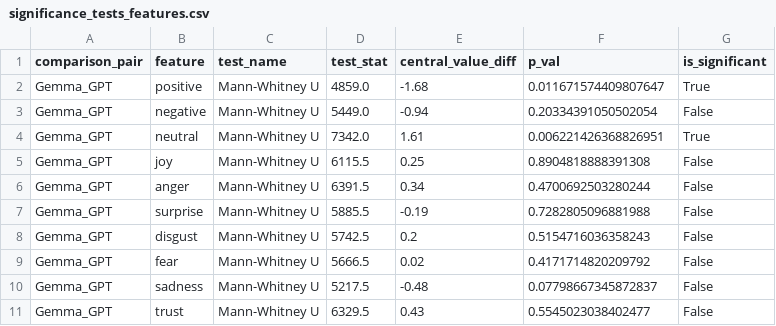
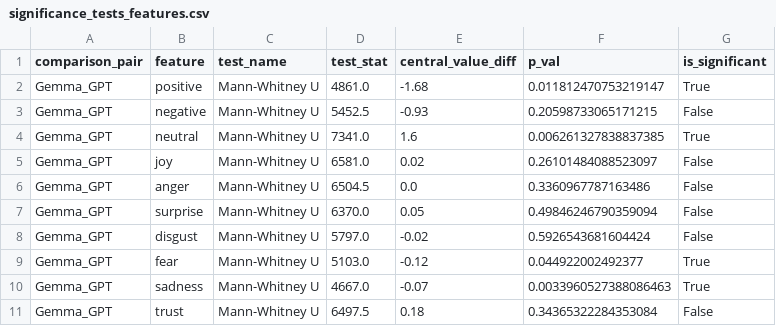
Before and after one commit to HrishitaC/InsideOut2, a CSV file: Stats/significance_tests_features.csv, drawn as a sheet; only a part is shown; the diff covers the shown part only.

```diff
--- a/Stats/significance_tests_features.csv
+++ b/Stats/significance_tests_features.csv
@@ -1,11 +1,11 @@
 comparison_pair,feature,test_name,test_stat,central_value_diff,p_val,is_significant
-Gemma_GPT,positive,Mann-Whitney U,4859.0,-1.68,0.011671574409807647,True
-Gemma_GPT,negative,Mann-Whitney U,5449.0,-0.94,0.20334391050502054,False
-Gemma_GPT,neutral,Mann-Whitney U,7342.0,1.61,0.006221426368826951,True
-Gemma_GPT,joy,Mann-Whitney U,6115.5,0.25,0.8904818888391308,False
-Gemma_GPT,anger,Mann-Whitney U,6391.5,0.34,0.4700692503280244,False
-Gemma_GPT,surprise,Mann-Whitney U,5885.5,-0.19,0.7282805096881988,False
-Gemma_GPT,disgust,Mann-Whitney U,5742.5,0.2,0.5154716036358243,False
-Gemma_GPT,fear,Mann-Whitney U,5666.5,0.02,0.4171714820209792,False
-Gemma_GPT,sadness,Mann-Whitney U,5217.5,-0.48,0.07798667345872837,False
-Gemma_GPT,trust,Mann-Whitney U,6329.5,0.43,0.5545023038402477,False
+Gemma_GPT,positive,Mann-Whitney U,4861.0,-1.68,0.011812470753219147,True
+Gemma_GPT,negative,Mann-Whitney U,5452.5,-0.93,0.20598733065171215,False
+Gemma_GPT,neutral,Mann-Whitney U,7341.0,1.6,0.006261327838837385,True
+Gemma_GPT,joy,Mann-Whitney U,6581.0,0.02,0.26101484088523097,False
+Gemma_GPT,anger,Mann-Whitney U,6504.5,0.0,0.3360967787163486,False
+Gemma_GPT,surprise,Mann-Whitney U,6370.0,0.05,0.49846246790359094,False
+Gemma_GPT,disgust,Mann-Whitney U,5797.0,-0.02,0.5926543681604424,False
+Gemma_GPT,fear,Mann-Whitney U,5103.0,-0.12,0.044922002492377,True
+Gemma_GPT,sadness,Mann-Whitney U,4667.0,-0.07,0.0033960527388086463,True
+Gemma_GPT,trust,Mann-Whitney U,6497.5,0.18,0.34365322284353084,False
```
Also changed, not shown: 1 added row, 1 removed row and 127 edited cells elsewhere in this file, Results/gemma_avg_JSD.csv, Results/gpt_avg_JSD.csv, 15 other files.
